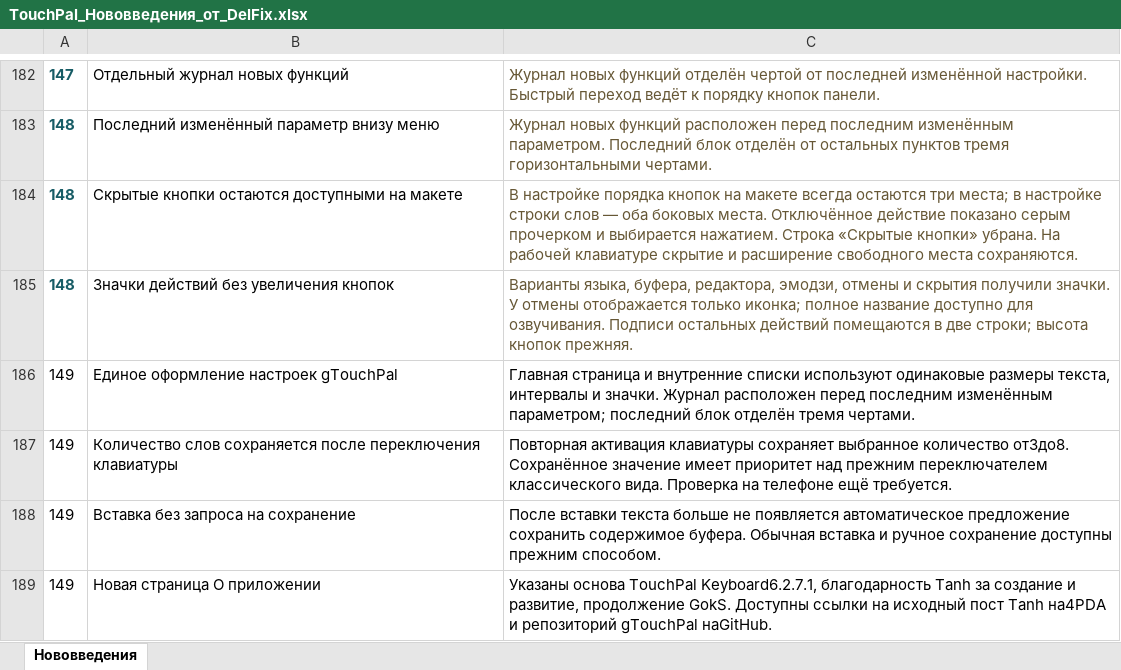
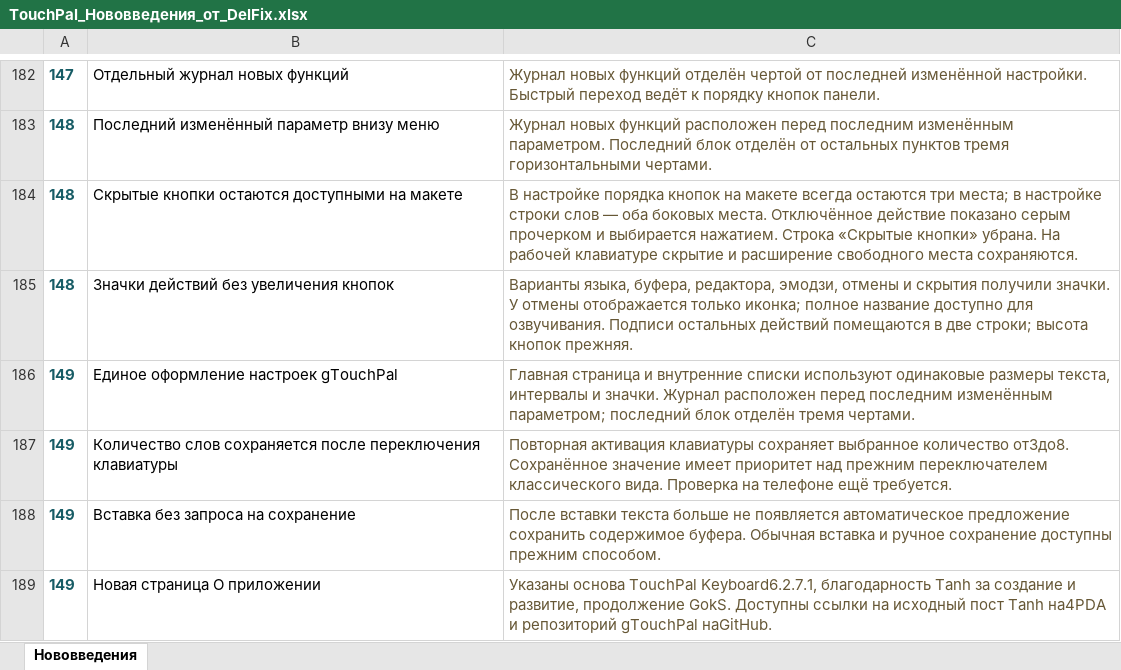
Before and after one commit to GokSssss/gTouchPal, an Excel workbook: ui149/TouchPal_Нововведения_от_DelFix.xlsx, sheet Нововведения, drawn as a sheet; only a part is shown, gaps mark what is left out; values as stored, in another font and other column widths than the file's, no borders; table styles not drawn; the diff names each change by its address in the sheet, - before the commit and + after, or states it on an @@ line.

```diff
--- a/ui149/TouchPal_Нововведения_от_DelFix.xlsx (sheet Нововведения)
+++ b/ui149/TouchPal_Нововведения_от_DelFix.xlsx (sheet Нововведения)
@@ A186:A189 bold: off → on, text colour: black → #175C65 @@
-C186:C189 text colour: black
+C186:C189 text colour: #665735
```
Also changed, not shown: 23 other files.
